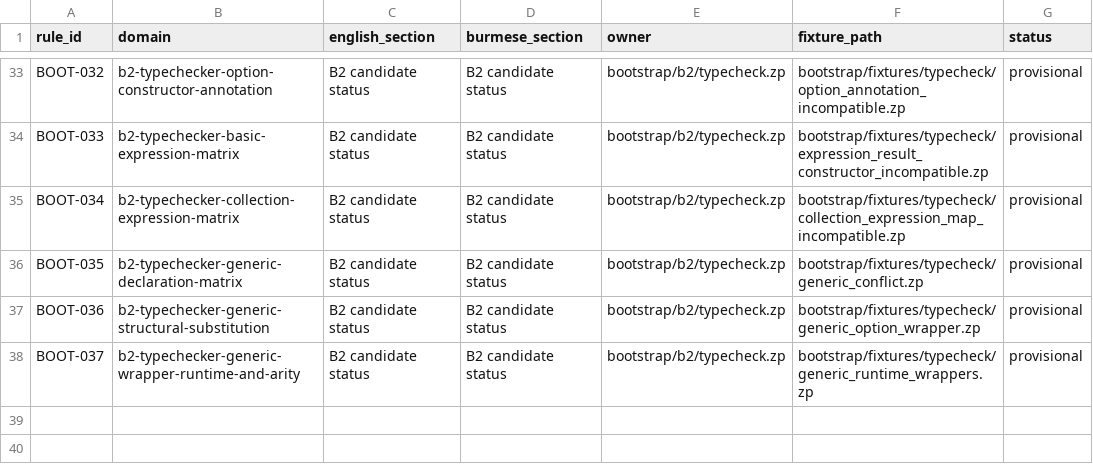
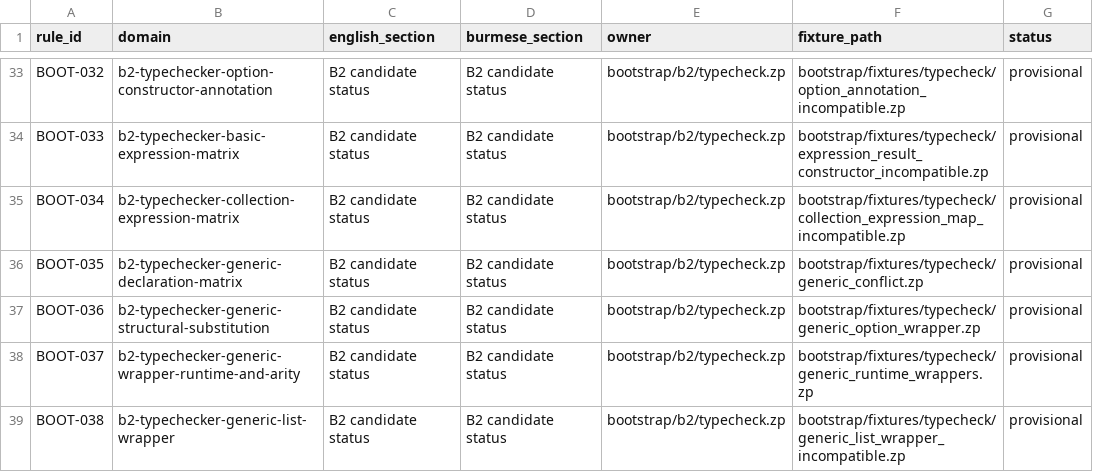
Before and after one commit to hidecard/zap, a TSV file: bootstrap/contracts/OWNERS.tsv, drawn as a sheet; only a part is shown, gaps mark what is left out.

Commit message:
typecheck: verify generic list wrappers

```diff
--- a/bootstrap/contracts/OWNERS.tsv
+++ b/bootstrap/contracts/OWNERS.tsv
@@ -38 +38,2 @@ BOOT-036	b2-typechecker-generic-structural-substitution	B2 candidate status	B2 c
 BOOT-037	b2-typechecker-generic-wrapper-runtime-and-arity	B2 candidate status	B2 candidate status	bootstrap/b2/typecheck.zp	bootstrap/fixtures/typecheck/generic_runtime_wrappers.zp	provisional
+BOOT-038	b2-typechecker-generic-list-wrapper	B2 candidate status	B2 candidate status	bootstrap/b2/typecheck.zp	bootstrap/fixtures/typecheck/generic_list_wrapper_incompatible.zp	provisional
```
Also changed, not shown: 11 other files.
